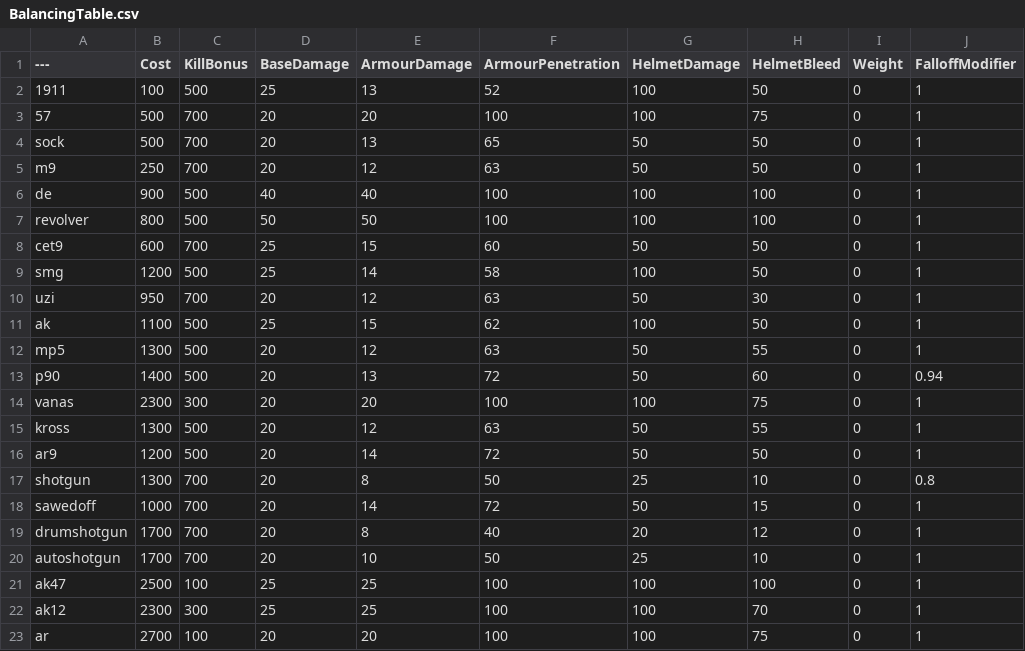
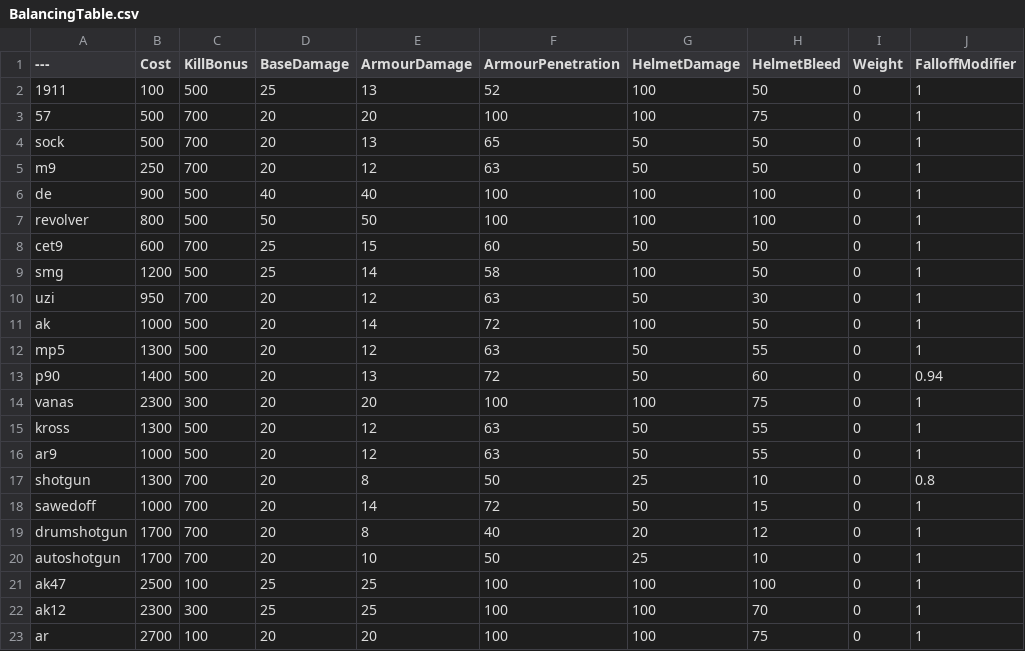
Before and after one commit to Mafuyu03/BalancingTable, a CSV file: BalancingTable.csv, drawn as a sheet; only a part is shown; the diff names each change by its address in the sheet, - before the commit and + after, or states it on an @@ line.

Commit message:
Update BalancingTable.csv

```diff
--- a/BalancingTable.csv
+++ b/BalancingTable.csv
-B11 (Cost): 1100
+B11 (Cost): 1000
-D11 (BaseDamage): 25
+D11 (BaseDamage): 20
-E11 (ArmourDamage): 15
+E11 (ArmourDamage): 14
-F11 (ArmourPenetration): 62
+F11 (ArmourPenetration): 72
-B16 (Cost): 1200
+B16 (Cost): 1000
-E16 (ArmourDamage): 14
+E16 (ArmourDamage): 12
-F16 (ArmourPenetration): 72
+F16 (ArmourPenetration): 63
-H16 (HelmetBleed): 50
+H16 (HelmetBleed): 55
```
